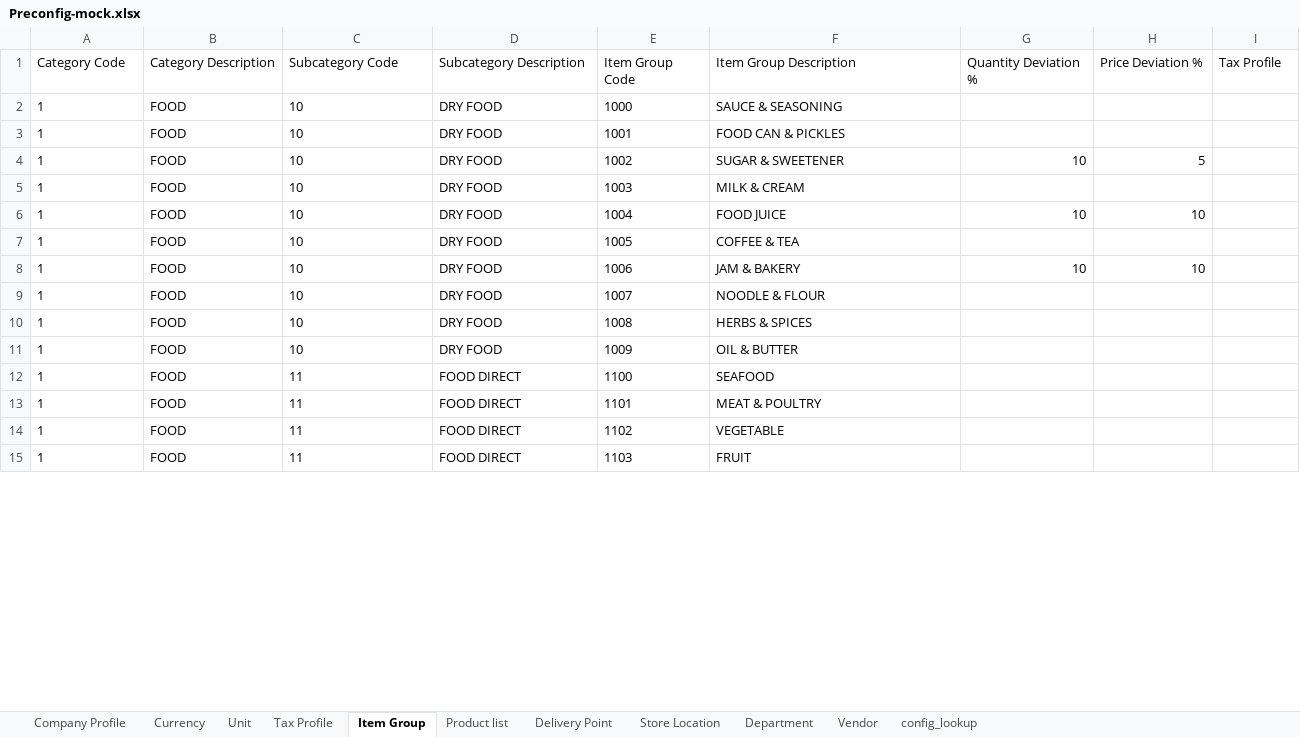
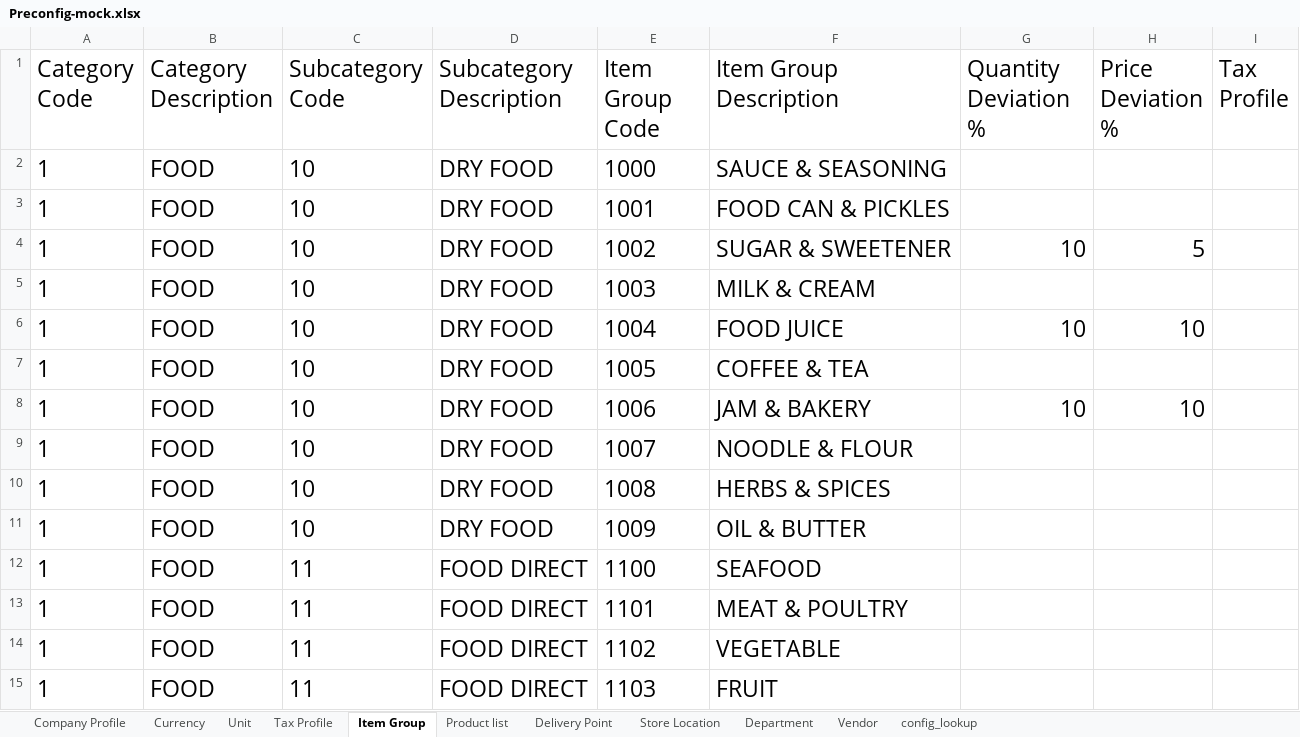
Before and after one commit to CarmenSoftware-organization/carmen-platform, an Excel workbook: sample_data/Preconfig-mock.xlsx, sheet Item Group, drawn as a sheet; only a part is shown; values as stored, in another font and other column widths than the file's, no borders; the diff covers the shown part only; the diff names each change by its address in the sheet, - before the commit and + after, or states it on an @@ line.

```diff
--- a/sample_data/Preconfig-mock.xlsx (sheet Item Group)
+++ b/sample_data/Preconfig-mock.xlsx (sheet Item Group)
@@ A1:I1 text size: larger @@
@@ A2:F3 text size: larger @@
@@ A4:H4 text size: larger @@
@@ A5:F5 text size: larger @@
@@ A6:H6 text size: larger @@
@@ A7:F7 text size: larger @@
@@ A8:H8 text size: larger @@
@@ A9:F15 text size: larger @@
```
Also changed, not shown: cell formats elsewhere in this sheet, sheet Vendor, sheet config_lookup, sheet Store Location, sheet Department, sheet Company Profile, sheet Unit, 4 more sheets.
